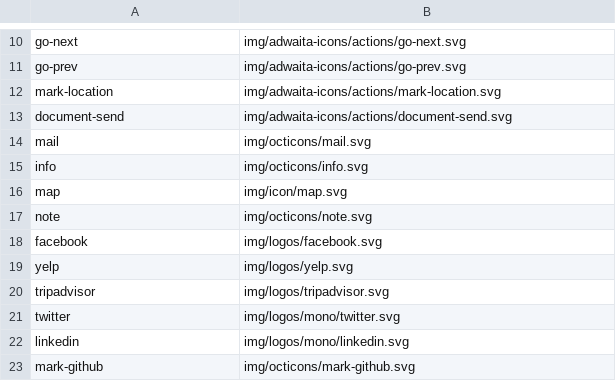
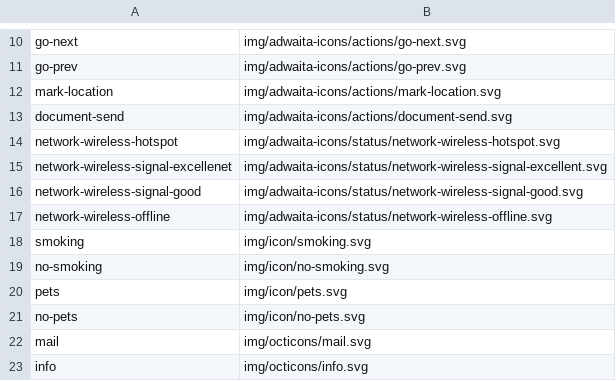
Before and after one commit to kernvalley/paradise-cove-lodge, a CSV file: icons.csv, drawn as a sheet; only a part is shown, gaps mark what is left out; the shorter side is filled out with more unchanged rows; the diff names each change by its address in the sheet, - before the commit and + after, or states it on an @@ line.

Commit message:
Add amenity & other info to rooms
- Add icons for Wi-Fi, pets, & smoking info
- Add data for amenities
- Update room template

```diff
--- a/icons.csv
+++ b/icons.csv
+row 14: network-wireless-hotspot | img/adwaita-icons/status/network-wireless-hotspot.svg
+row 15: network-wireless-signal-excellenet | img/adwaita-icons/status/network-wireless-signal-excellent.svg
+row 16: network-wireless-signal-good | img/adwaita-icons/status/network-wireless-signal-good.svg
+row 17: network-wireless-offline | img/adwaita-icons/status/network-wireless-offline.svg
+row 18: smoking | img/icon/smoking.svg
+row 19: no-smoking | img/icon/no-smoking.svg
+row 20: pets | img/icon/pets.svg
+row 21: no-pets | img/icon/no-pets.svg
```
Also changed, not shown: 6 other files.
